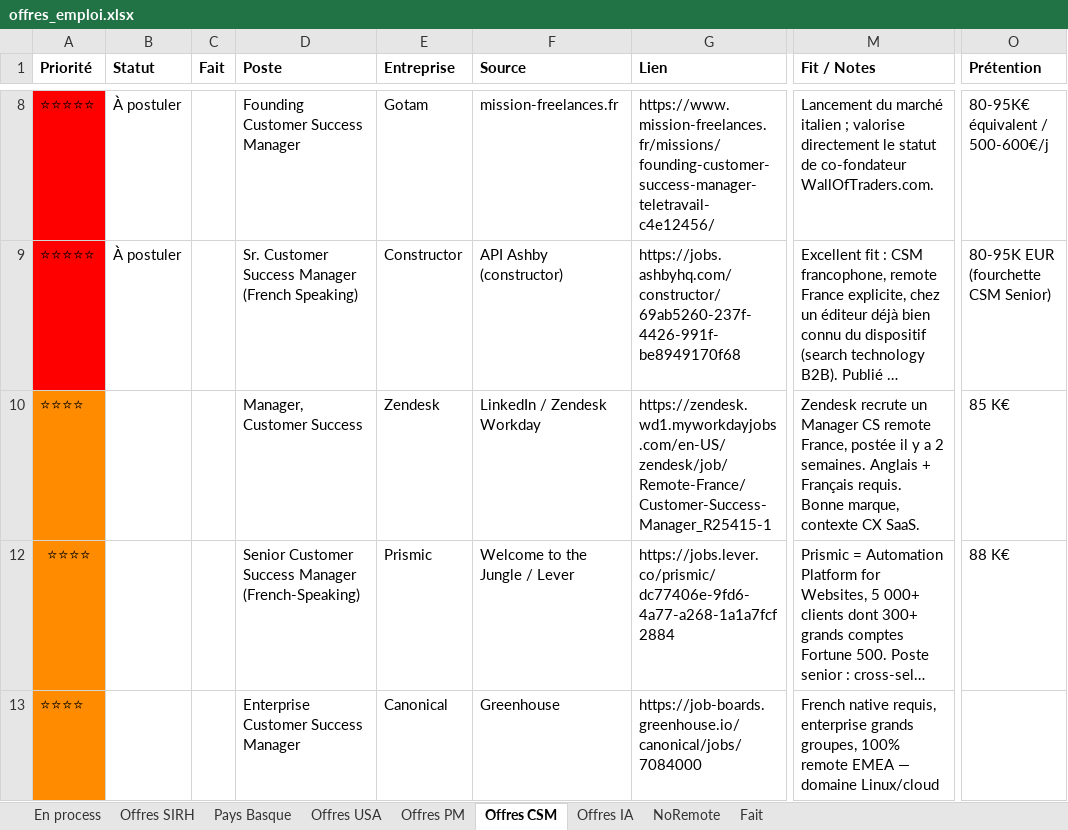
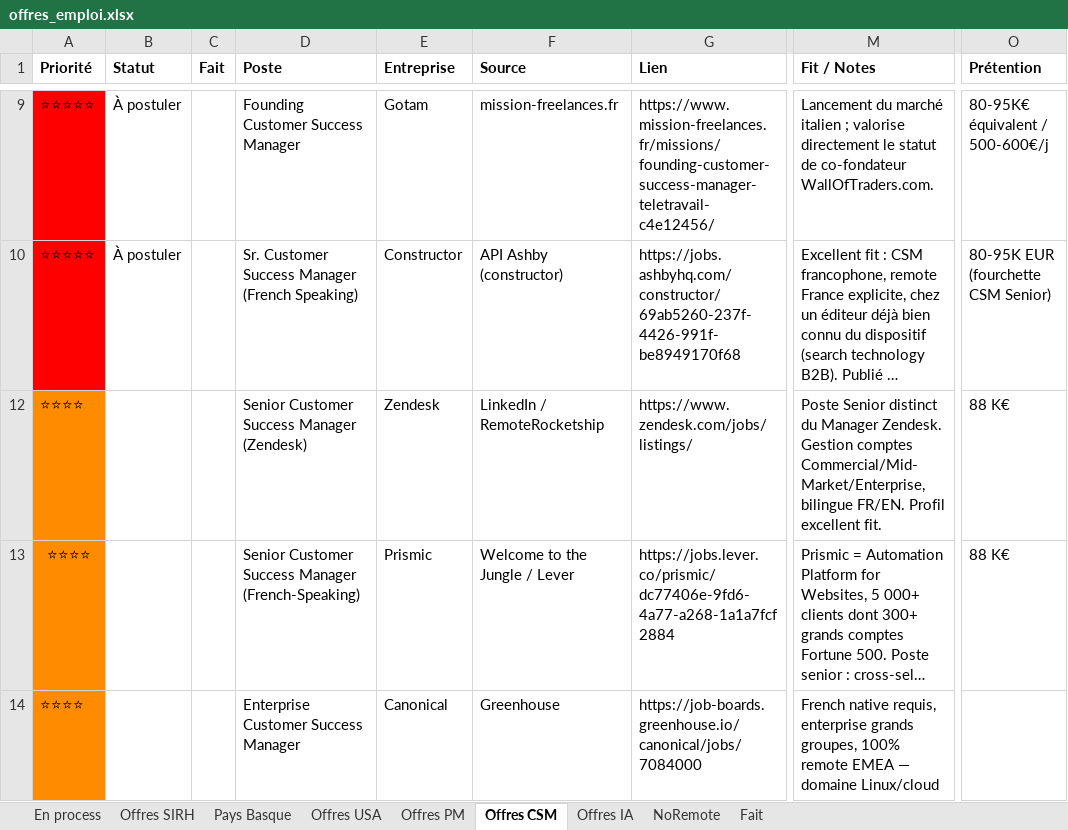
Before and after one commit to MisterZogs/recherche-taf, an Excel workbook: offres_emploi.xlsx, sheet Offres CSM, drawn as a sheet; only a part is shown, gaps mark what is left out; long unchanged cells end in …; values as stored, in another font and other column widths than the file's, no borders; addresses are those after the commit; the diff covers the shown part only; the diff names each change by its address in the sheet, - before the commit and + after, or states it on an @@ line.

```diff
--- a/offres_emploi.xlsx (sheet Offres CSM)
+++ b/offres_emploi.xlsx (sheet Offres CSM)
-D12 (Poste): Manager, Customer Success
+D12 (Poste): Senior Customer Success Manager (Zendesk)
-F12 (Source): LinkedIn / Zendesk Workday
+F12 (Source): LinkedIn / RemoteRocketship
-G12 (Lien): https://zendesk.wd1.myworkdayjobs.com/en-US/zendesk/job/Remote-France/Customer-Success-Manager_R25415-1
+G12 (Lien): https://www.zendesk.com/jobs/listings/
-M12 (Fit / Notes): Zendesk recrute un Manager CS remote France, postée il y a 2 semaines. Anglais + Français requis. Bonne marque, contexte CX SaaS.
+M12 (Fit / Notes): Poste Senior distinct du Manager Zendesk. Gestion comptes Commercial/Mid-Market/Enterprise, bilingue FR/EN. Profil excellent fit.
-O12 (Prétention): 85 K€
+O12 (Prétention): 88 K€
```
Also changed, not shown: 1 added row, 18 hidden or unhidden rows, 140 edited cells and cell formats elsewhere in this sheet.
